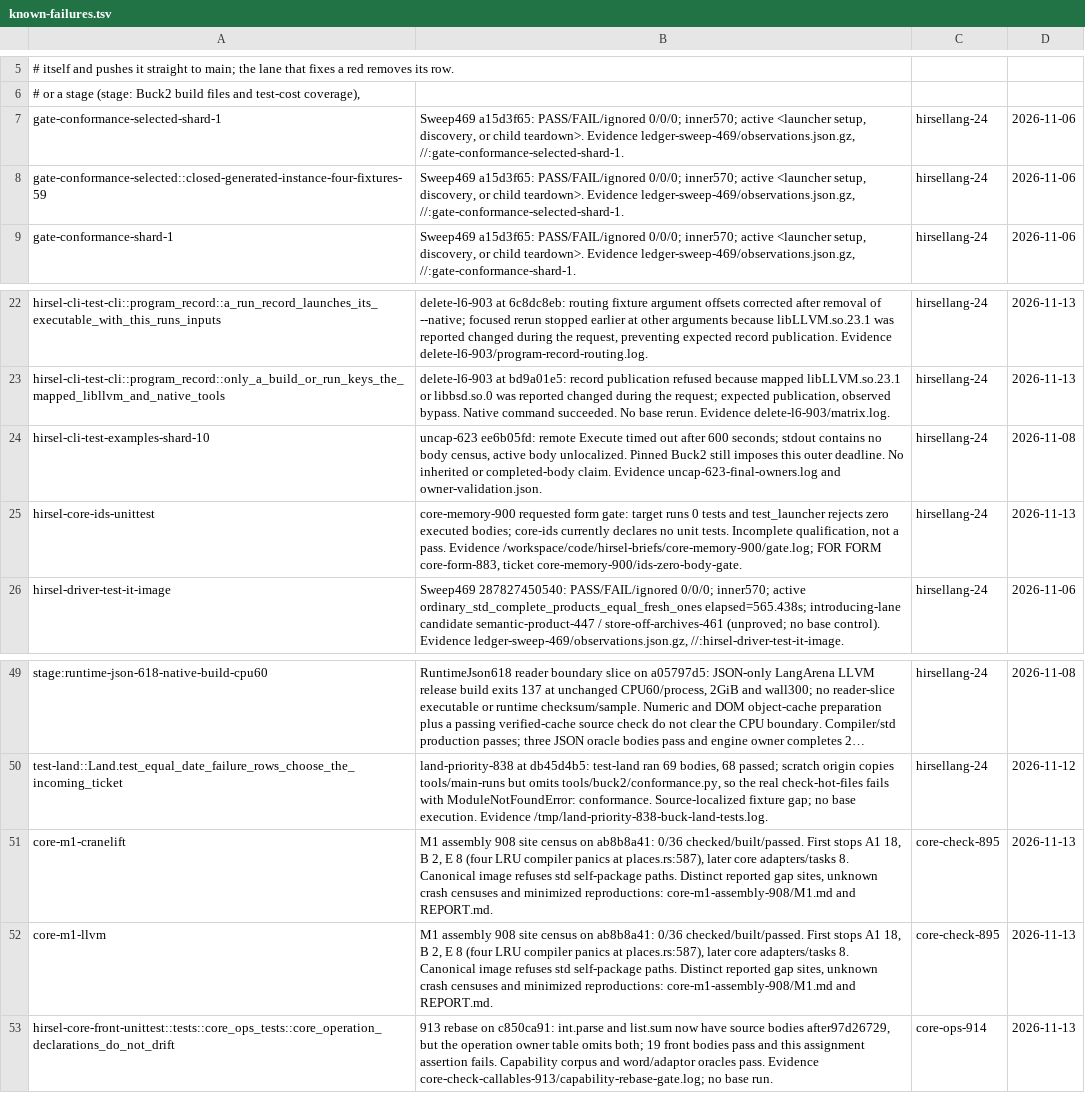
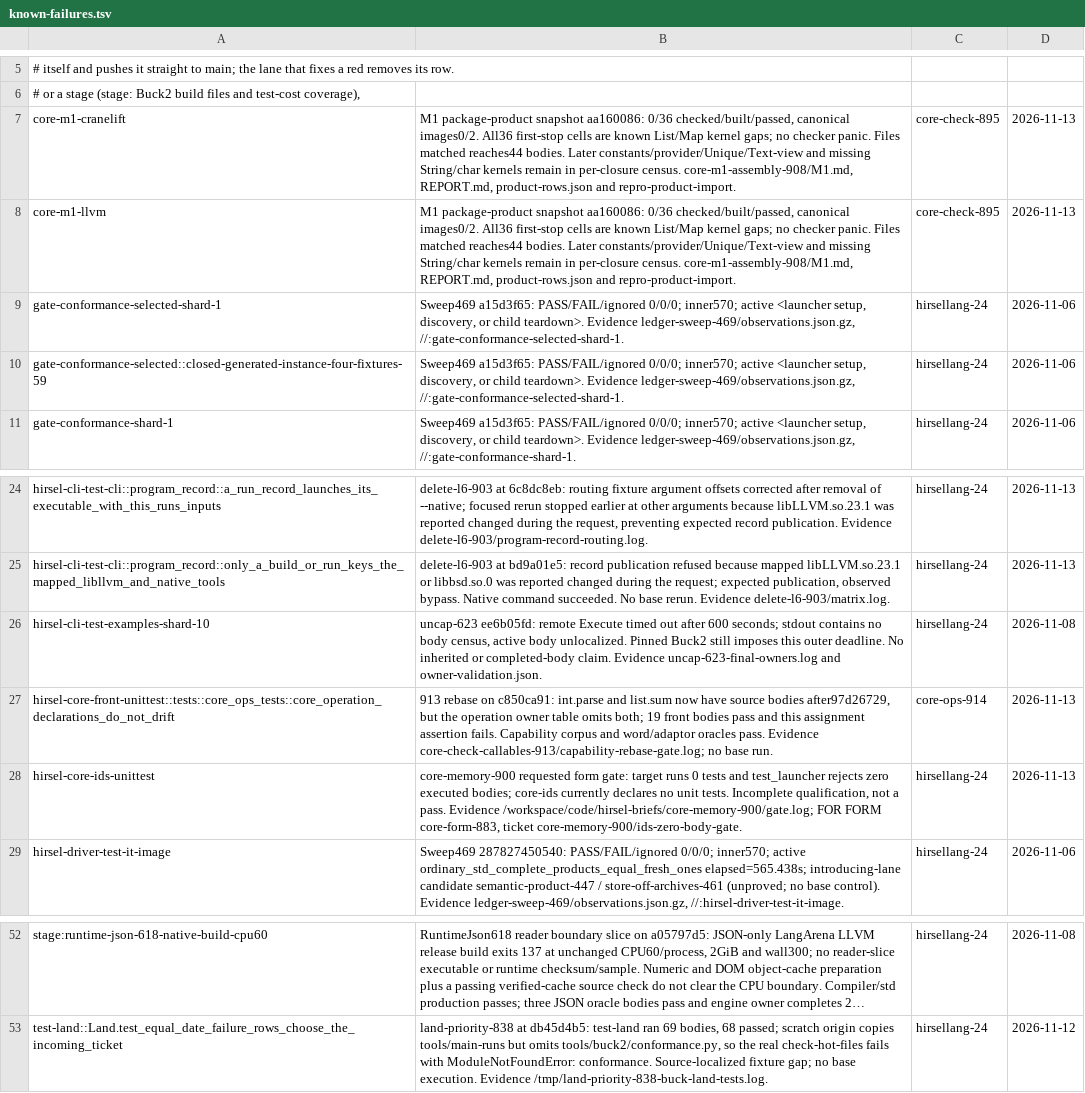
Before and after one commit to SamGalanakis/hirsel, a TSV file: tools/known-failures.tsv, drawn as a sheet; only a part is shown, gaps mark what is left out; long unchanged cells end in …; removed rows and columns are numbered as before the commit, all else as after; the diff names each change by its address in the sheet, - before the commit and + after, or states it on an @@ line.

Commit message:
Report package demand costs and route remaining M1 kernel gaps

```diff
--- a/tools/known-failures.tsv
+++ b/tools/known-failures.tsv
+row 7: core-m1-cranelift | M1 package-product snapshot aa160086: 0/36 checked/built/passed, canonical images0/2. All36 first-stop cells are known List/Map kernel gaps; no checker panic. Files matched reaches44 bodies. Later constants/provider/Unique/Text-view and missing String/char kernels remain in per-closure census. core-m1-assembly-908/M1.md, REPORT.md, product-rows.json and repro-product-import. | core-check-895 | 2026-11-13
+row 8: core-m1-llvm | M1 package-product snapshot aa160086: 0/36 checked/built/passed, canonical images0/2. All36 first-stop cells are known List/Map kernel gaps; no checker panic. Files matched reaches44 bodies. Later constants/provider/Unique/Text-view and missing String/char kernels remain in per-closure census. core-m1-assembly-908/M1.md, REPORT.md, product-rows.json and repro-product-import. | core-check-895 | 2026-11-13
@@ row 53 moved to row 27: hirsel-core-front-unittest::tests::core_… @@
-row 51: core-m1-cranelift | M1 assembly 908 site census on ab8b8a41: 0/36 checked/built/passed. First stops A1 18, B 2, E 8 (four LRU compiler panics at places.rs:587), later core adapters/tasks 8. Canonical image refuses std self-package paths. Distinct reported gap sites, unknown crash censuses and minimized reproductions: core-m1-assembly-908/M1.md and REPORT.md. | core-check-895 | 2026-11-13
-row 52: core-m1-llvm | M1 assembly 908 site census on ab8b8a41: 0/36 checked/built/passed. First stops A1 18, B 2, E 8 (four LRU compiler panics at places.rs:587), later core adapters/tasks 8. Canonical image refuses std self-package paths. Distinct reported gap sites, unknown crash censuses and minimized reproductions: core-m1-assembly-908/M1.md and REPORT.md. | core-check-895 | 2026-11-13
```
Also changed, not shown: 6 other files.
